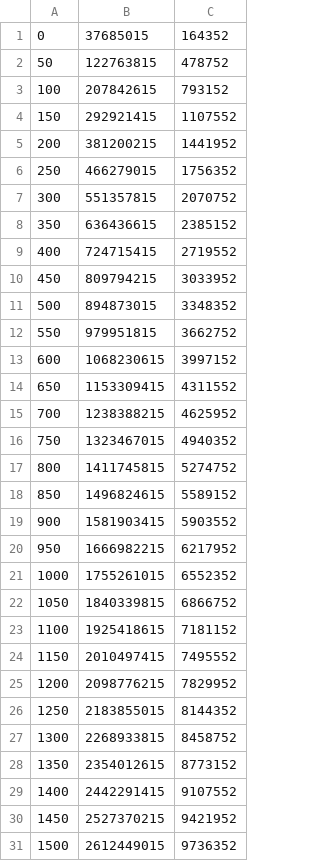
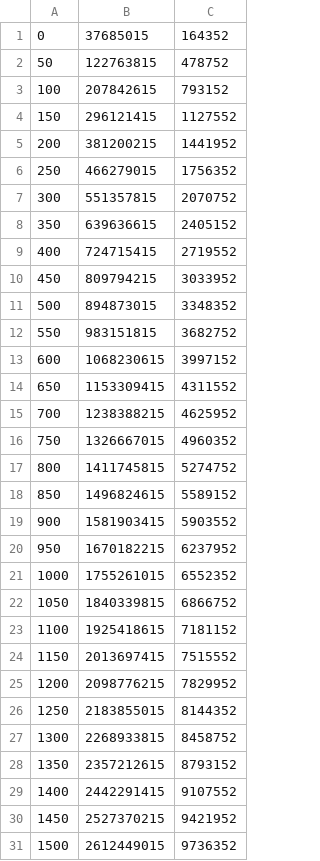
Before and after one commit to zkFold/zkfold-cardano, a CSV file: benchs/bench-rollup/data-analysis/rollupBench.csv, drawn as a sheet; only a part is shown; the diff covers the shown part only.

```diff
--- a/benchs/bench-rollup/data-analysis/rollupBench.csv
+++ b/benchs/bench-rollup/data-analysis/rollupBench.csv
@@ -3,3 +3,3 @@
 100,207842615,793152
-150,292921415,1107552
+150,296121415,1127552
 200,381200215,1441952
@@ -7,3 +7,3 @@
 300,551357815,2070752
-350,636436615,2385152
+350,639636615,2405152
 400,724715415,2719552
@@ -11,3 +11,3 @@
 500,894873015,3348352
-550,979951815,3662752
+550,983151815,3682752
 600,1068230615,3997152
@@ -15,3 +15,3 @@
 700,1238388215,4625952
-750,1323467015,4940352
+750,1326667015,4960352
 800,1411745815,5274752
@@ -19,3 +19,3 @@
 900,1581903415,5903552
-950,1666982215,6217952
+950,1670182215,6237952
 1000,1755261015,6552352
@@ -23,3 +23,3 @@
 1100,1925418615,7181152
-1150,2010497415,7495552
+1150,2013697415,7515552
 1200,2098776215,7829952
@@ -27,3 +27,3 @@
 1300,2268933815,8458752
-1350,2354012615,8773152
+1350,2357212615,8793152
 1400,2442291415,9107552
```
Also changed, not shown: 8 edited cells elsewhere in this file, 1 other file.
